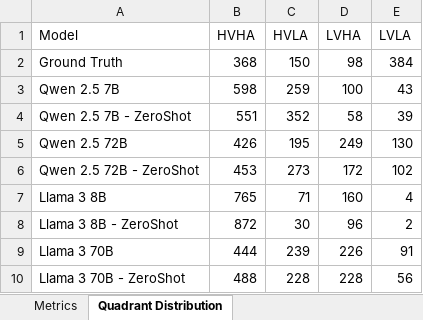
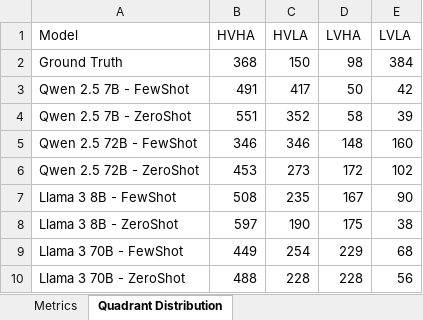
Before and after one commit to kon-mon/VA_LLM_Prediction, an Excel workbook: evaluation_results.xlsx, sheet Quadrant Distribution, drawn as a sheet; values as stored, in another font and other column widths than the file's, no borders; removed rows and columns are numbered as before the commit, all else as after; the diff names each change by its address in the sheet, - before the commit and + after, or states it on an @@ line.

```diff
--- a/evaluation_results.xlsx (sheet Quadrant Distribution)
+++ b/evaluation_results.xlsx (sheet Quadrant Distribution)
-row 3: Qwen 2.5 7B | 598 | 259 | 100 | 43
+row 3: Qwen 2.5 7B - FewShot | 491 | 417 | 50 | 42
-row 5: Qwen 2.5 72B | 426 | 195 | 249 | 130
+row 5: Qwen 2.5 72B - FewShot | 346 | 346 | 148 | 160
-row 7: Llama 3 8B | 765 | 71 | 160 | 4
+row 7: Llama 3 8B - FewShot | 508 | 235 | 167 | 90
-B8 (HVHA): 872
+B8 (HVHA): 597
-C8 (HVLA): 30
+C8 (HVLA): 190
-D8 (LVHA): 96
+D8 (LVHA): 175
-E8 (LVLA): 2
+E8 (LVLA): 38
-row 9: Llama 3 70B | 444 | 239 | 226 | 91
+row 9: Llama 3 70B - FewShot | 449 | 254 | 229 | 68
```
Also changed, not shown: sheet Metrics, 1 other file.
